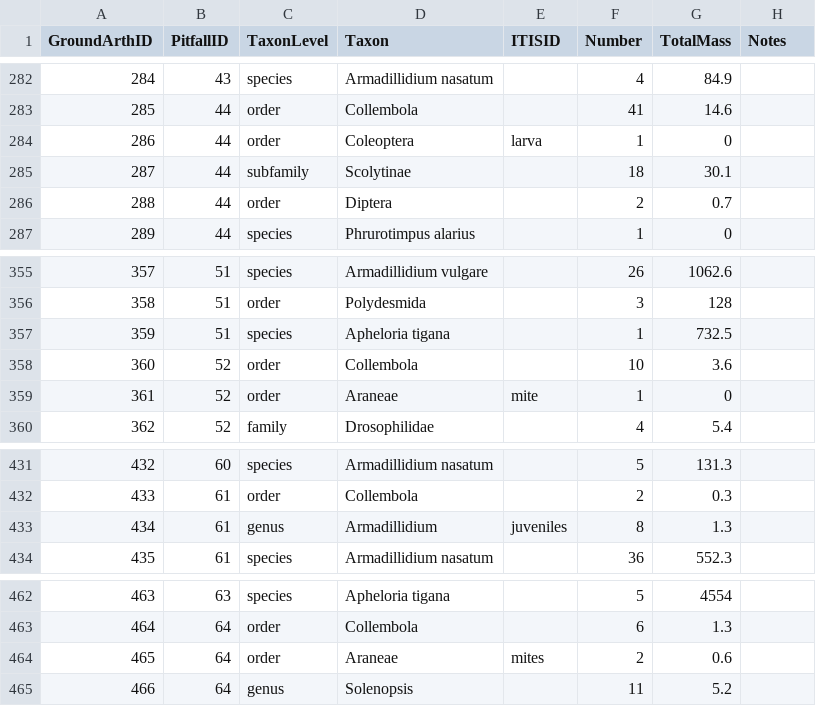
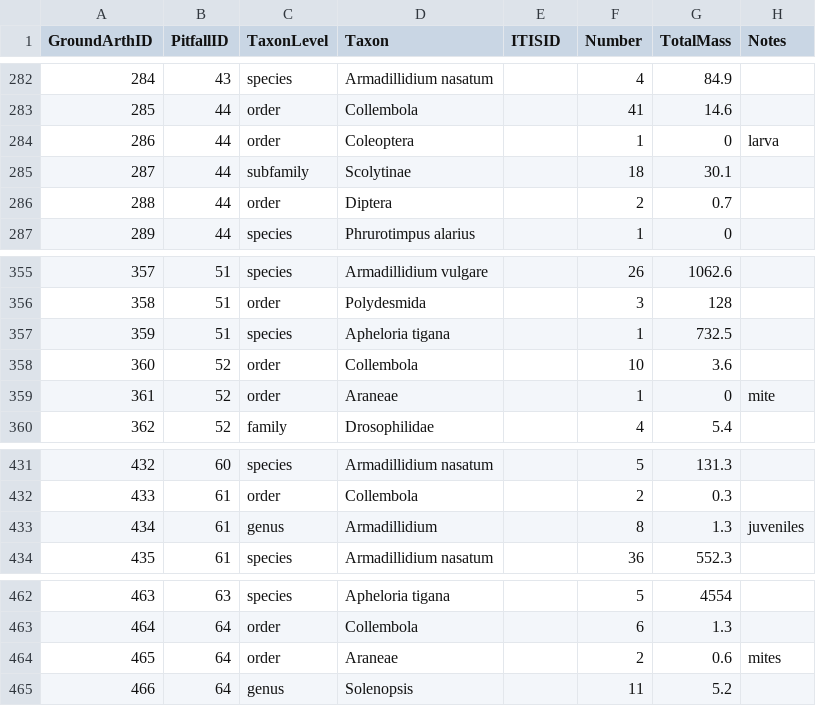
Before and after one commit to IREdwards27/arths-on-landscapes, a CSV file: data/groundarths_2022-04-25.csv, drawn as a sheet; only a part is shown, gaps mark what is left out; the diff covers the shown part only.

```diff
--- a/data/groundarths_2022-04-25.csv
+++ b/data/groundarths_2022-04-25.csv
@@ -283,3 +283,3 @@ GroundArthID,PitfallID,TaxonLevel,Taxon,ITISID,Number,TotalMass,Notes
 285,44,order,Collembola,,41,14.6,
-286,44,order,Coleoptera,larva,1,0,
+286,44,order,Coleoptera,,1,0,larva
 287,44,subfamily,Scolytinae,,18,30.1,
@@ -358,3 +358,3 @@ GroundArthID,PitfallID,TaxonLevel,Taxon,ITISID,Number,TotalMass,Notes
 360,52,order,Collembola,,10,3.6,
-361,52,order,Araneae,mite,1,0,
+361,52,order,Araneae,,1,0,mite
 362,52,family,Drosophilidae,,4,5.4,
@@ -432,3 +432,3 @@ GroundArthID,PitfallID,TaxonLevel,Taxon,ITISID,Number,TotalMass,Notes
 433,61,order,Collembola,,2,0.3,
-434,61,genus,Armadillidium,juveniles,8,1.3,
+434,61,genus,Armadillidium,,8,1.3,juveniles
 435,61,species,Armadillidium nasatum,,36,552.3,
@@ -463,3 +463,3 @@ GroundArthID,PitfallID,TaxonLevel,Taxon,ITISID,Number,TotalMass,Notes
 464,64,order,Collembola,,6,1.3,
-465,64,order,Araneae,mites,2,0.6,
+465,64,order,Araneae,,2,0.6,mites
 466,64,genus,Solenopsis,,11,5.2,
```
Also changed, not shown: 24 edited cells elsewhere in this file, 2 other files.
